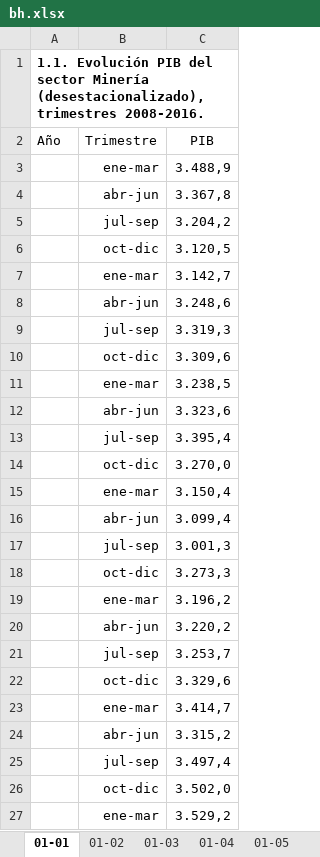
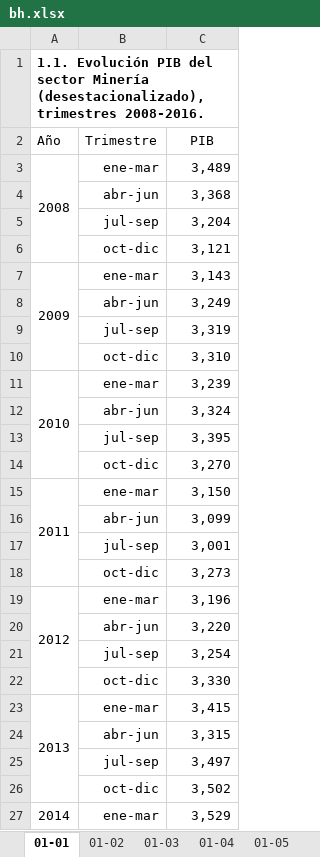
Before and after one commit to igutierrezm/OLN-ISN, an Excel workbook: data/cuadros/Minería/bh.xlsx, sheet 01-01, drawn as a sheet; only a part is shown; values as stored, in another font and other column widths than the file's, no borders; removed rows and columns are numbered as before the commit, all else as after; the diff covers the shown part only; the diff names each change by its address in the sheet, - before the commit and + after, or states it on an @@ line.

```diff
--- a/data/cuadros/Minería/bh.xlsx (sheet 01-01)
+++ b/data/cuadros/Minería/bh.xlsx (sheet 01-01)
-row 3:  | ene-mar | 3.488,9
+row 3: 2008 | ene-mar | 3,489
-C4 (PIB): 3.367,8
+C4 (PIB): 3,368
-C5 (PIB): 3.204,2
+C5 (PIB): 3,204
-C6 (PIB): 3.120,5
+C6 (PIB): 3,121
-row 7:  | ene-mar | 3.142,7
+row 7: 2009 | ene-mar | 3,143
-C8 (PIB): 3.248,6
+C8 (PIB): 3,249
-C9 (PIB): 3.319,3
+C9 (PIB): 3,319
-C10 (PIB): 3.309,6
+C10 (PIB): 3,310
-row 11:  | ene-mar | 3.238,5
+row 11: 2010 | ene-mar | 3,239
-C12 (PIB): 3.323,6
+C12 (PIB): 3,324
-C13 (PIB): 3.395,4
+C13 (PIB): 3,395
-C14 (PIB): 3.270,0
+C14 (PIB): 3,270
-row 15:  | ene-mar | 3.150,4
+row 15: 2011 | ene-mar | 3,150
-C16 (PIB): 3.099,4
+C16 (PIB): 3,099
-C17 (PIB): 3.001,3
+C17 (PIB): 3,001
-C18 (PIB): 3.273,3
+C18 (PIB): 3,273
-row 19:  | ene-mar | 3.196,2
+row 19: 2012 | ene-mar | 3,196
-C20 (PIB): 3.220,2
+C20 (PIB): 3,220
-C21 (PIB): 3.253,7
+C21 (PIB): 3,254
-C22 (PIB): 3.329,6
+C22 (PIB): 3,330
-row 23:  | ene-mar | 3.414,7
+row 23: 2013 | ene-mar | 3,415
-C24 (PIB): 3.315,2
+C24 (PIB): 3,315
-C25 (PIB): 3.497,4
+C25 (PIB): 3,497
-C26 (PIB): 3.502,0
+C26 (PIB): 3,502
-row 27:  | ene-mar | 3.529,2
+row 27: 2014 | ene-mar | 3,529
```
Also changed, not shown: 2 added rows, 2 removed rows and 8 edited cells elsewhere in this sheet, sheet 01-09, sheet 01-03, sheet 01-08, sheet 01-02, sheet 02-05, sheet 02-04, 27 more sheets, charts or pictures, data/cuadros/Construcción/bh.xlsx, 16 other files.
